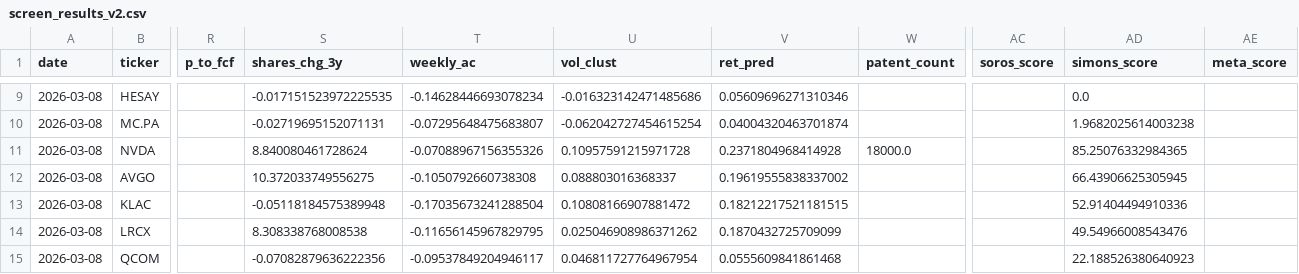
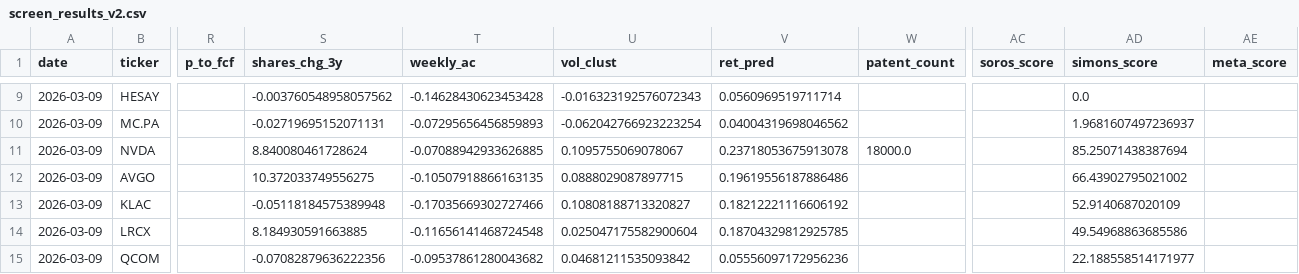
Before and after one commit to Hliaskon/my-investing-screener, a CSV file: outputs/screen_results_v2.csv, drawn as a sheet; only a part is shown, gaps mark what is left out; the diff covers the shown part only; the diff names each change by its address in the sheet, - before the commit and + after, or states it on an @@ line.

Commit message:
weekly v2 refresh: 2026-03-09

```diff
--- a/outputs/screen_results_v2.csv
+++ b/outputs/screen_results_v2.csv
-A9:A15 (date): 2026-03-08
+A9:A15 (date): 2026-03-09
-S9 (shares_chg_3y): -0.017151523972225535
+S9 (shares_chg_3y): -0.003760548958057562
-T9 (weekly_ac): -0.14628446693078234
+T9 (weekly_ac): -0.14628430623453428
-U9 (vol_clust): -0.016323142471485686
+U9 (vol_clust): -0.016323192576072343
-V9 (ret_pred): 0.05609696271310346
+V9 (ret_pred): 0.0560969519711714
-T10 (weekly_ac): -0.07295648475683807
+T10 (weekly_ac): -0.07295656456859893
-U10 (vol_clust): -0.062042727454615254
+U10 (vol_clust): -0.062042766923223254
-V10 (ret_pred): 0.04004320463701874
+V10 (ret_pred): 0.04004319698046562
-AD10 (simons_score): 1.9682025614003238
+AD10 (simons_score): 1.9681607497236937
-T11 (weekly_ac): -0.07088967156355326
+T11 (weekly_ac): -0.07088942933626885
-U11 (vol_clust): 0.10957591215971728
+U11 (vol_clust): 0.1095755069078067
-V11 (ret_pred): 0.2371804968414928
+V11 (ret_pred): 0.23718053675913078
-AD11 (simons_score): 85.25076332984365
+AD11 (simons_score): 85.25071438387694
-T12 (weekly_ac): -0.1050792660738308
+T12 (weekly_ac): -0.10507918866163135
-U12 (vol_clust): 0.088803016368337
+U12 (vol_clust): 0.0888029087897715
-V12 (ret_pred): 0.19619555838337002
+V12 (ret_pred): 0.19619556187886486
-AD12 (simons_score): 66.43906625305945
+AD12 (simons_score): 66.43902795021002
-T13 (weekly_ac): -0.17035673241288504
+T13 (weekly_ac): -0.17035669302727466
-U13 (vol_clust): 0.10808166907881472
+U13 (vol_clust): 0.10808188713320827
-V13 (ret_pred): 0.18212217521181515
+V13 (ret_pred): 0.18212221116606192
-AD13 (simons_score): 52.91404494910336
+AD13 (simons_score): 52.9140687020109
-S14 (shares_chg_3y): 8.308338768008538
+S14 (shares_chg_3y): 8.184930591663885
-T14 (weekly_ac): -0.11656145967829795
+T14 (weekly_ac): -0.11656141468724548
-U14 (vol_clust): 0.025046908986371262
+U14 (vol_clust): 0.025047175582900604
-V14 (ret_pred): 0.1870432725709099
+V14 (ret_pred): 0.18704329812925785
-AD14 (simons_score): 49.54966008543476
+AD14 (simons_score): 49.54968863685586
-T15 (weekly_ac): -0.09537849204946117
+T15 (weekly_ac): -0.09537861280043682
-U15 (vol_clust): 0.046811727764967954
+U15 (vol_clust): 0.04681211535093842
-V15 (ret_pred): 0.0555609841861468
+V15 (ret_pred): 0.05556097172956236
-AD15 (simons_score): 22.188526380640923
+AD15 (simons_score): 22.188558514171977
```
Also changed, not shown: 65 edited cells elsewhere in this file, 1 other file.
